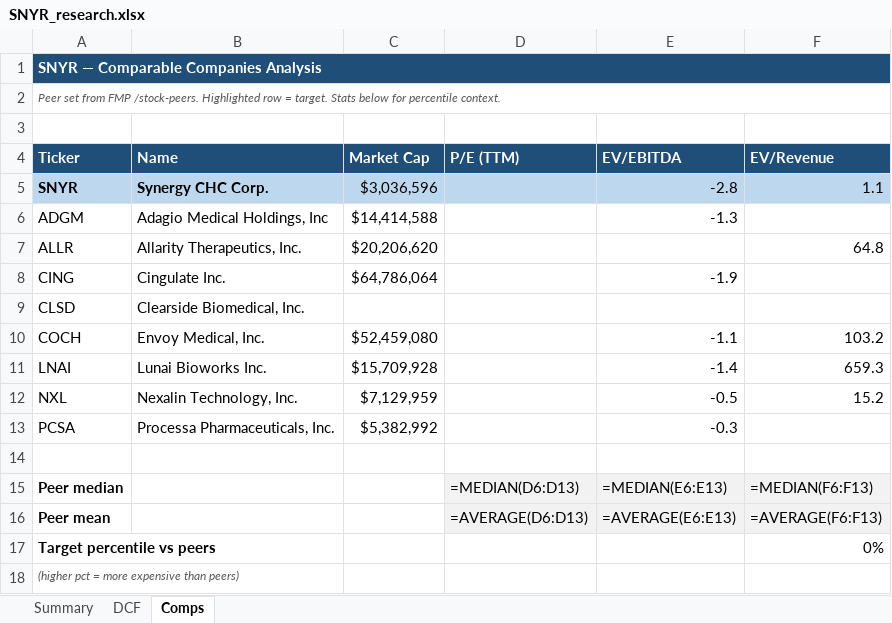
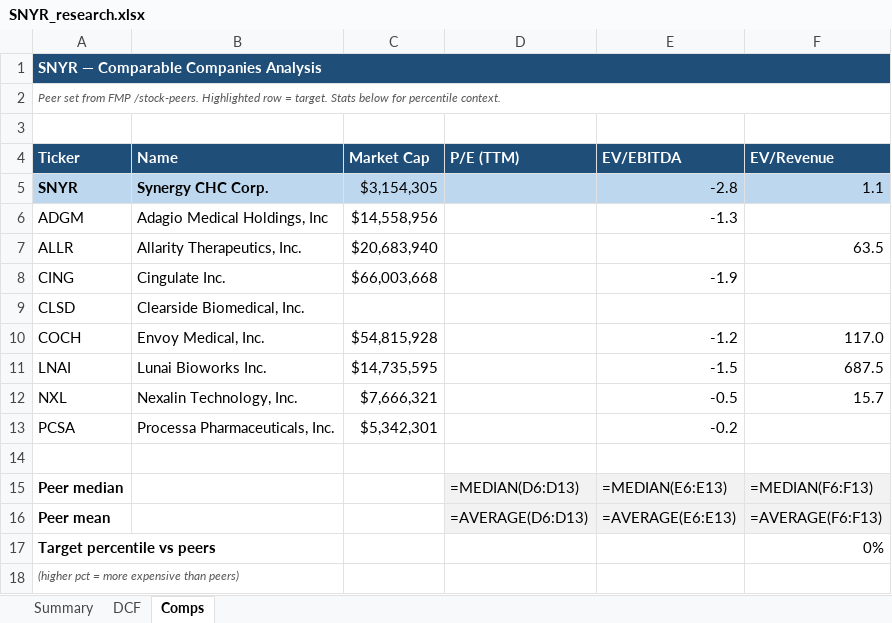
Before and after one commit to fawzisaldana-glitch/stock-alert-app, an Excel workbook: app/reports/SNYR_research.xlsx, sheet Comps, drawn as a sheet; values as stored, in another font and other column widths than the file's, no borders; formulas without a stored value are shown as written; the diff names each change by its address in the sheet, - before the commit and + after, or states it on an @@ line.

```diff
--- a/app/reports/SNYR_research.xlsx (sheet Comps)
+++ b/app/reports/SNYR_research.xlsx (sheet Comps)
-C5 (Market Cap): $3,036,596
+C5 (Market Cap): $3,154,305
-C6 (Market Cap): $14,414,588
+C6 (Market Cap): $14,558,956
-C7 (Market Cap): $20,206,620
+C7 (Market Cap): $20,683,940
-F7 (EV/Revenue): 64.8
+F7 (EV/Revenue): 63.5
-C8 (Market Cap): $64,786,064
+C8 (Market Cap): $66,003,668
-C10 (Market Cap): $52,459,080
+C10 (Market Cap): $54,815,928
-E10 (EV/EBITDA): -1.1
+E10 (EV/EBITDA): -1.2
-F10 (EV/Revenue): 103.2
+F10 (EV/Revenue): 117.0
-C11 (Market Cap): $15,709,928
+C11 (Market Cap): $14,735,595
-E11 (EV/EBITDA): -1.4
+E11 (EV/EBITDA): -1.5
-F11 (EV/Revenue): 659.3
+F11 (EV/Revenue): 687.5
-C12 (Market Cap): $7,129,959
+C12 (Market Cap): $7,666,321
-F12 (EV/Revenue): 15.2
+F12 (EV/Revenue): 15.7
-C13 (Market Cap): $5,382,992
+C13 (Market Cap): $5,342,301
-E13 (EV/EBITDA): -0.3
+E13 (EV/EBITDA): -0.2
```
Also changed, not shown: sheet Summary, sheet DCF, app/reports/LDOS_research.xlsx, app/reports/MMS_research.xlsx, 11 other files.
